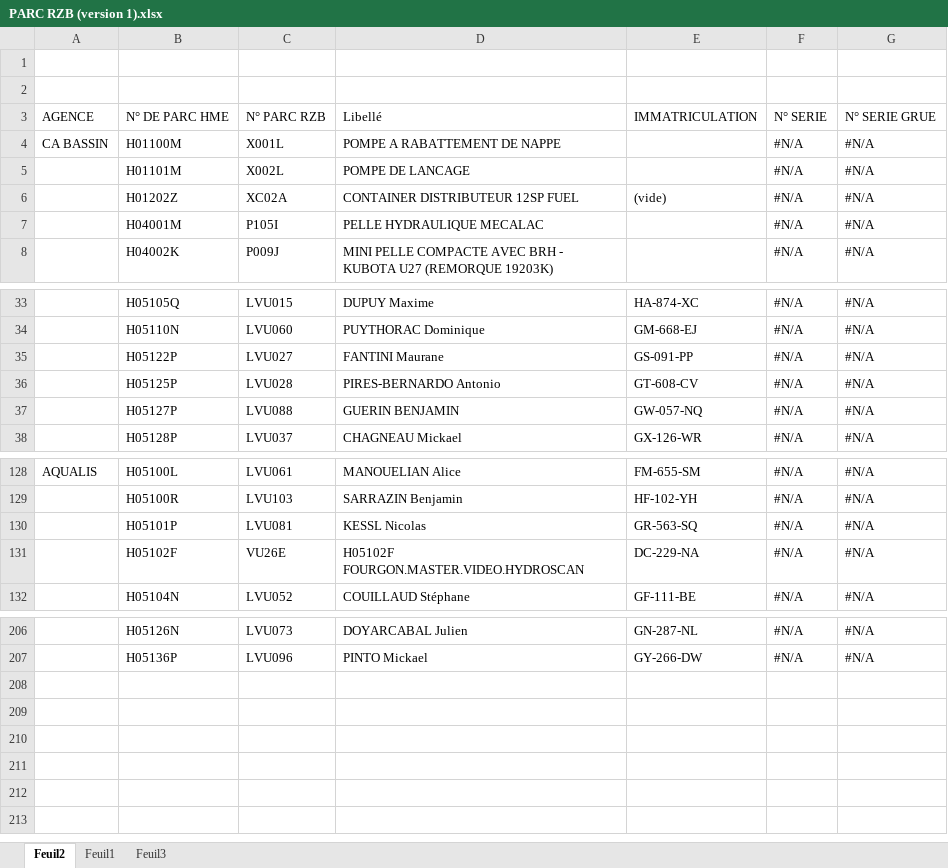
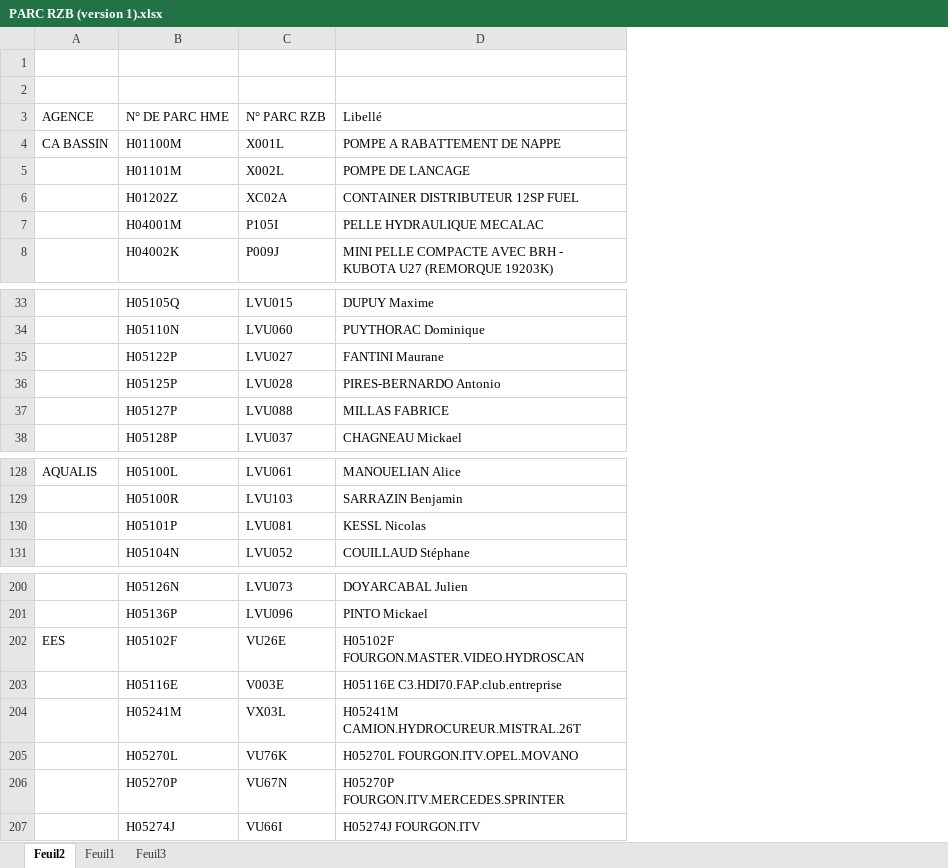
Before and after one commit to Art3307/RECHERCHE-CODE-PARC-HME-RZB, an Excel workbook: PARC RZB (version 1).xlsx, sheet Feuil2, drawn as a sheet; only a part is shown, gaps mark what is left out; values as stored, in another font and other column widths than the file's, no borders; removed rows and columns are numbered as before the commit, all else as after; the diff names each change by its address in the sheet, - before the commit and + after, or states it on an @@ line.

Commit message:
Add files via upload

```diff
--- a/PARC RZB (version 1).xlsx (sheet Feuil2)
+++ b/PARC RZB (version 1).xlsx (sheet Feuil2)
-column E, rows 3-6: IMMATRICULATION |  |  | (vide); rows 33-38: HA-874-XC | GM-668-EJ | GS-091-PP | GT-608-CV | GW-057-NQ | GX-126-WR; rows 128-130: FM-655-SM | HF-102-YH | GR-563-SQ; row 132: GF-111-BE; rows 206-207: GN-287-NL | GY-266-DW
-column F, rows 3-8: N° SERIE | #N/A | #N/A | #N/A | #N/A | #N/A; rows 33-38: all #N/A; rows 128-130: all #N/A; row 132: #N/A; rows 206-207: #N/A | #N/A
-column G, rows 3-8: N° SERIE GRUE | #N/A | #N/A | #N/A | #N/A | #N/A; rows 33-38: all #N/A; rows 128-130: all #N/A; row 132: #N/A; rows 206-207: #N/A | #N/A
-D37: GUERIN BENJAMIN
+D37: MILLAS FABRICE
-row 131:  | H05102F | VU26E | H05102F FOURGON.MASTER.VIDEO.HYDROSCAN | DC-229-NA | #N/A | #N/A
+row 202: EES | H05102F | VU26E | H05102F FOURGON.MASTER.VIDEO.HYDROSCAN
@@ row 139 moved to row 203: H05116E @@
@@ row 142 moved to row 204: H05241M @@
@@ row 143 moved to row 205: H05270L @@
@@ row 144 moved to row 206: H05270P @@
@@ row 145 moved to row 207: H05274J @@
```
Also changed, not shown: sheet Feuil1.
